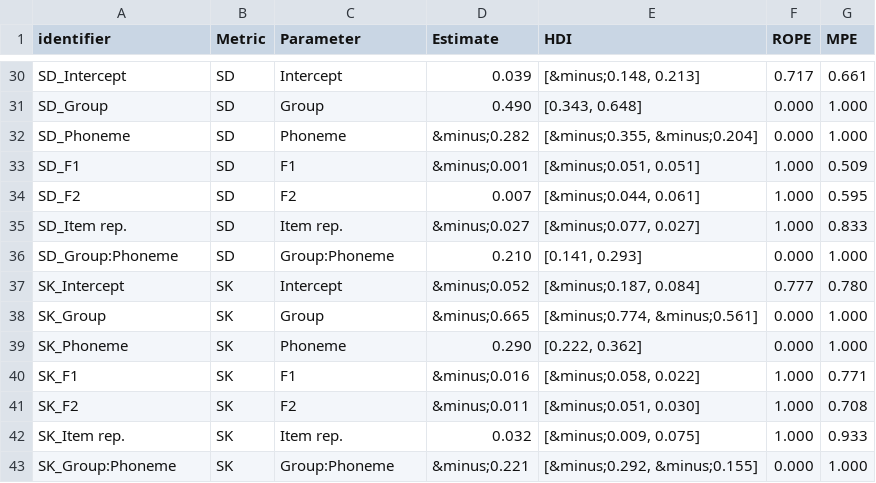
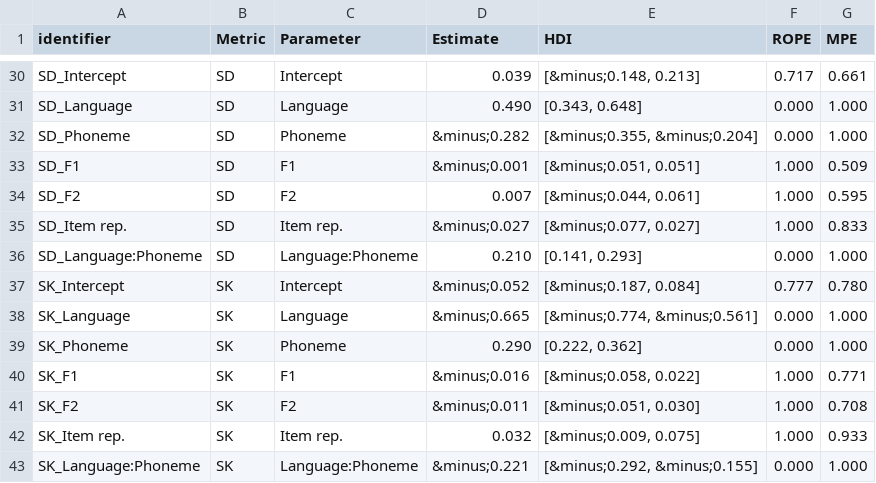
Before and after one commit to jvcasillas/spanish_english_coronals, a CSV file: data/tidy/table_mono_model_summary.csv, drawn as a sheet; only a part is shown, gaps mark what is left out; the diff covers the shown part only; the diff names each change by its address in the sheet, - before the commit and + after, or states it on an @@ line.

Commit message:
change group label to language in plot and table for monolingusl

```diff
--- a/data/tidy/table_mono_model_summary.csv
+++ b/data/tidy/table_mono_model_summary.csv
-A31 (identifier): SD_Group
+A31 (identifier): SD_Language
-C31 (Parameter): Group
+C31 (Parameter): Language
-A36 (identifier): SD_Group:Phoneme
+A36 (identifier): SD_Language:Phoneme
-C36 (Parameter): Group:Phoneme
+C36 (Parameter): Language:Phoneme
-A38 (identifier): SK_Group
+A38 (identifier): SK_Language
-C38 (Parameter): Group
+C38 (Parameter): Language
-A43 (identifier): SK_Group:Phoneme
+A43 (identifier): SK_Language:Phoneme
-C43 (Parameter): Group:Phoneme
+C43 (Parameter): Language:Phoneme
```
Also changed, not shown: 16 edited cells elsewhere in this file, 4 other files.
